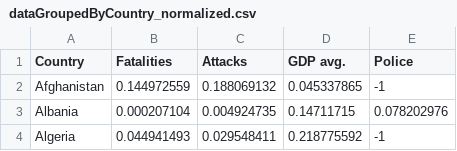
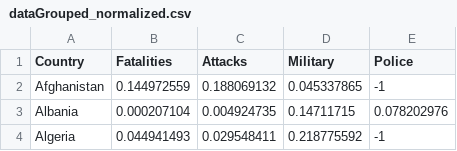
Before and after one commit to FranciscoCecilio/VIS, a CSV file: dataGrouped_normalized.csv (was dataGroupedByCountry_normalized.csv), drawn as a sheet; only a part is shown.

```diff
--- a/dataGroupedByCountry_normalized.csv
+++ b/dataGrouped_normalized.csv
@@ -1,2 +1,2 @@
-Country,Fatalities,Attacks,GDP avg.,Police
+Country,Fatalities,Attacks,Military,Police
 Afghanistan,0.144972559,0.188069132,0.045337865,-1
```
Also changed, not shown: dataGrouped_Nan.csv, 6 other files.
